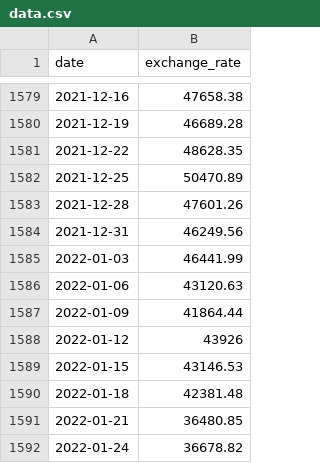
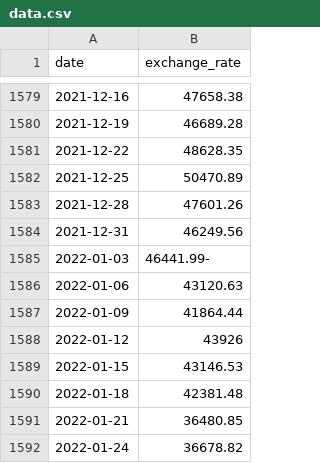
Before and after one commit to Kenviro/CPP, a CSV file: CPP09/ex00/includes/data.csv, drawn as a sheet; only a part is shown, gaps mark what is left out.

```diff
--- a/CPP09/ex00/includes/data.csv
+++ b/CPP09/ex00/includes/data.csv
@@ -1584,3 +1584,3 @@ date,exchange_rate
 2021-12-31,46249.56
-2022-01-03,46441.99
+2022-01-03,46441.99-
 2022-01-06,43120.63
```
Also changed, not shown: 5 other files.
